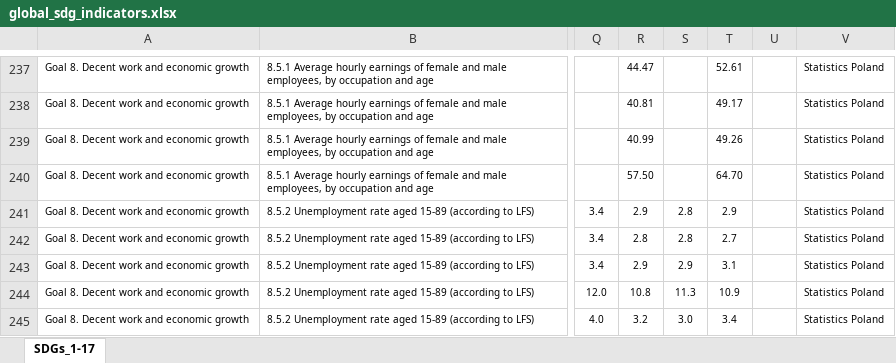
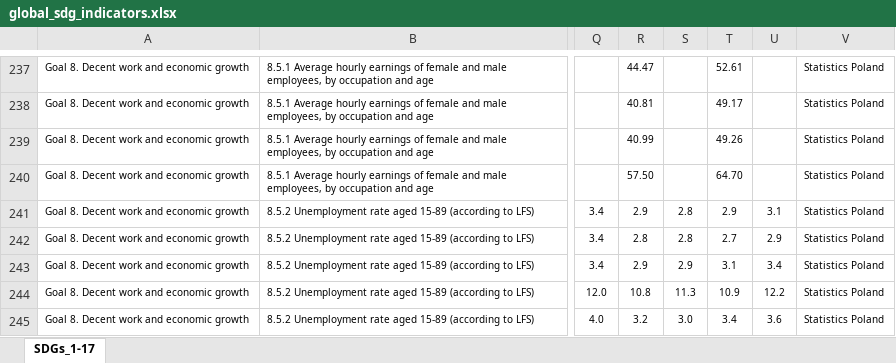
Before and after one commit to statisticspoland/sdg-indicators-pl, an Excel workbook: assets/excel/en/global_sdg_indicators.xlsx, sheet SDGs_1-17, drawn as a sheet; only a part is shown, gaps mark what is left out; values as stored, in another font and other column widths than the file's, no borders; charts and pictures not drawn; the diff covers the shown part only; the diff names each change by its address in the sheet, - before the commit and + after, or states it on an @@ line.

```diff
--- a/assets/excel/en/global_sdg_indicators.xlsx (sheet SDGs_1-17)
+++ b/assets/excel/en/global_sdg_indicators.xlsx (sheet SDGs_1-17)
-U241: (empty)
+U241: 3.1
-U242: (empty)
+U242: 2.9
-U243: (empty)
+U243: 3.4
-U244: (empty)
+U244: 12.2
-U245: (empty)
+U245: 3.6
```
Also changed, not shown: 39 edited cells elsewhere in this sheet, assets/excel/en/national_sdg_indicators.xlsx, assets/excel/pl/wskazniki_globalne.xlsx, 1 other file.
